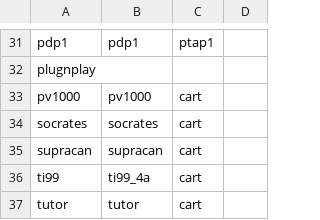
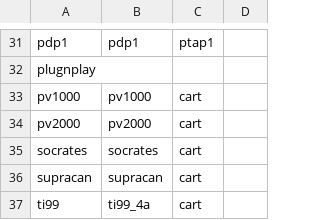
Before and after one commit to WizzardSK/gameflix, a CSV file: batocera/messSystems.csv, drawn as a sheet; only a part is shown, gaps mark what is left out; the shorter side is filled out with more unchanged rows.

Commit message:
Update messSystems.csv

```diff
--- a/batocera/messSystems.csv
+++ b/batocera/messSystems.csv
@@ -33,2 +33,3 @@ plugnplay;;;
 pv1000;pv1000;cart;
+pv2000;pv2000;cart;
 socrates;socrates;cart;
```
